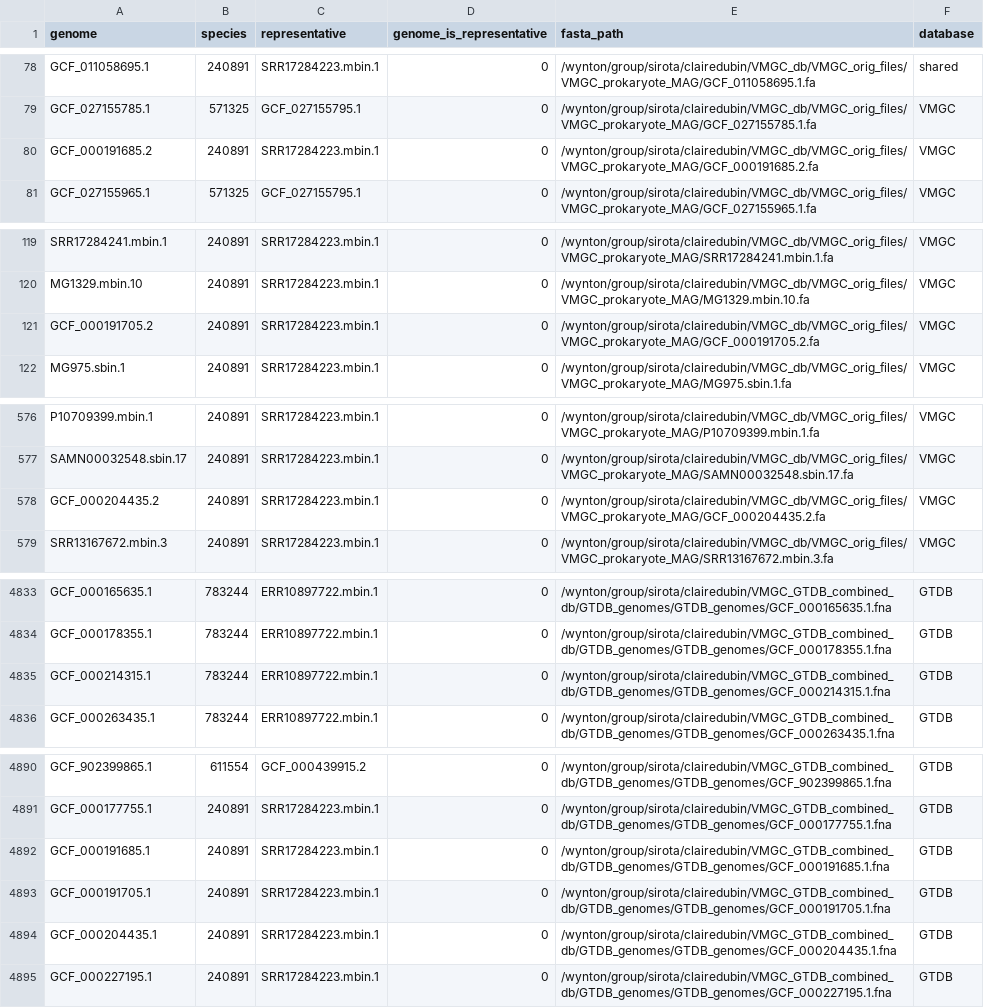
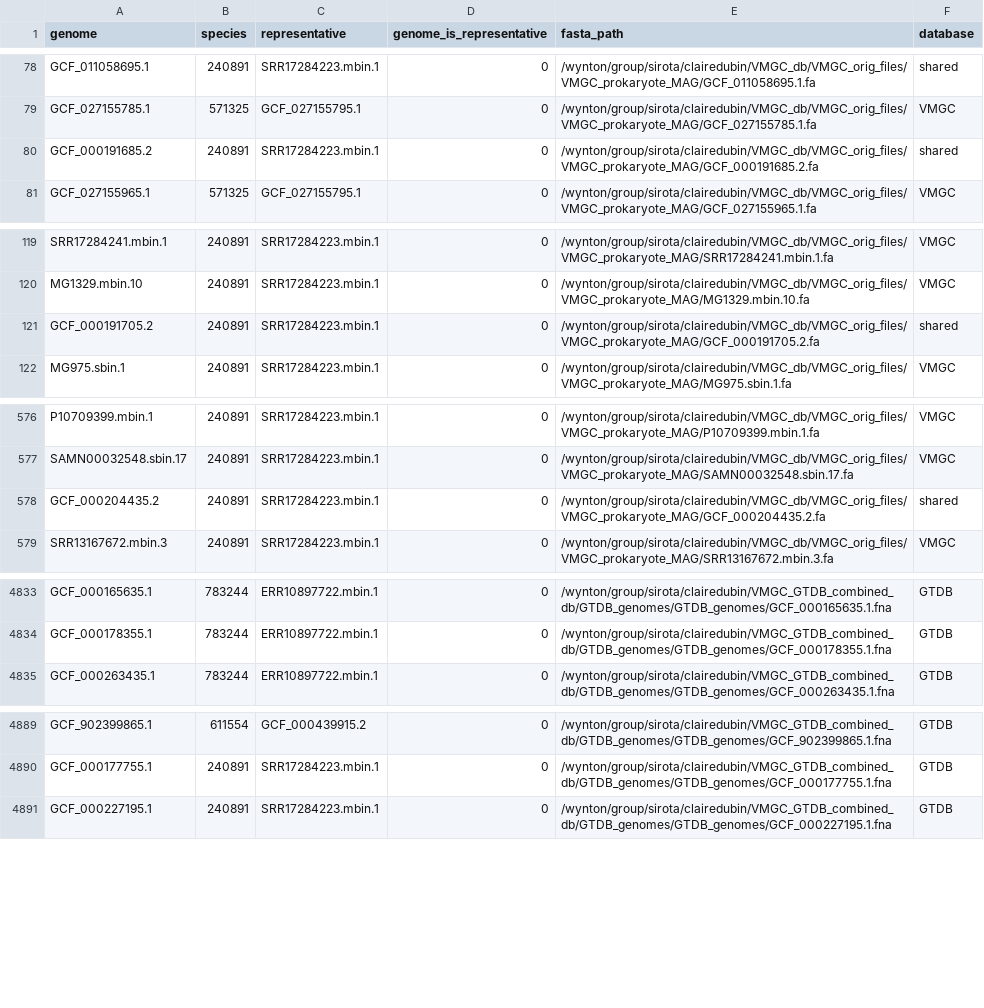
Before and after one commit to clairedubin/pangenome_cervical_dysplasia_analysis, a TSV file: compare_VMGC_GTDB/combined_db/combined_db_build/combined_genomes_with_database.tsv, drawn as a sheet; only a part is shown, gaps mark what is left out; the diff covers the shown part only.

```diff
--- a/compare_VMGC_GTDB/combined_db/combined_db_build/combined_genomes_with_database.tsv
+++ b/compare_VMGC_GTDB/combined_db/combined_db_build/combined_genomes_with_database.tsv
@@ -79,3 +79,3 @@ GCF_011058695.1	240891	SRR17284223.mbin.1	0	/wynton/group/sirota/clairedubin/VMG
 GCF_027155785.1	571325	GCF_027155795.1	0	/wynton/group/sirota/clairedubin/VMGC_db/VMGC_orig_files/VMGC_prokaryote_MAG/GCF_027155785.1.fa	VMGC
-GCF_000191685.2	240891	SRR17284223.mbin.1	0	/wynton/group/sirota/clairedubin/VMGC_db/VMGC_orig_files/VMGC_prokaryote_MAG/GCF_000191685.2.fa	VMGC
+GCF_000191685.2	240891	SRR17284223.mbin.1	0	/wynton/group/sirota/clairedubin/VMGC_db/VMGC_orig_files/VMGC_prokaryote_MAG/GCF_000191685.2.fa	shared
 GCF_027155965.1	571325	GCF_027155795.1	0	/wynton/group/sirota/clairedubin/VMGC_db/VMGC_orig_files/VMGC_prokaryote_MAG/GCF_027155965.1.fa	VMGC
@@ -120,3 +120,3 @@ SRR17284241.mbin.1	240891	SRR17284223.mbin.1	0	/wynton/group/sirota/clairedubin/
 MG1329.mbin.10	240891	SRR17284223.mbin.1	0	/wynton/group/sirota/clairedubin/VMGC_db/VMGC_orig_files/VMGC_prokaryote_MAG/MG1329.mbin.10.fa	VMGC
-GCF_000191705.2	240891	SRR17284223.mbin.1	0	/wynton/group/sirota/clairedubin/VMGC_db/VMGC_orig_files/VMGC_prokaryote_MAG/GCF_000191705.2.fa	VMGC
+GCF_000191705.2	240891	SRR17284223.mbin.1	0	/wynton/group/sirota/clairedubin/VMGC_db/VMGC_orig_files/VMGC_prokaryote_MAG/GCF_000191705.2.fa	shared
 MG975.sbin.1	240891	SRR17284223.mbin.1	0	/wynton/group/sirota/clairedubin/VMGC_db/VMGC_orig_files/VMGC_prokaryote_MAG/MG975.sbin.1.fa	VMGC
@@ -577,3 +577,3 @@ P10709399.mbin.1	240891	SRR17284223.mbin.1	0	/wynton/group/sirota/clairedubin/VM
 SAMN00032548.sbin.17	240891	SRR17284223.mbin.1	0	/wynton/group/sirota/clairedubin/VMGC_db/VMGC_orig_files/VMGC_prokaryote_MAG/SAMN00032548.sbin.17.fa	VMGC
-GCF_000204435.2	240891	SRR17284223.mbin.1	0	/wynton/group/sirota/clairedubin/VMGC_db/VMGC_orig_files/VMGC_prokaryote_MAG/GCF_000204435.2.fa	VMGC
+GCF_000204435.2	240891	SRR17284223.mbin.1	0	/wynton/group/sirota/clairedubin/VMGC_db/VMGC_orig_files/VMGC_prokaryote_MAG/GCF_000204435.2.fa	shared
 SRR13167672.mbin.3	240891	SRR17284223.mbin.1	0	/wynton/group/sirota/clairedubin/VMGC_db/VMGC_orig_files/VMGC_prokaryote_MAG/SRR13167672.mbin.3.fa	VMGC
@@ -4834,3 +4834,2 @@ GCF_000165635.1	783244	ERR10897722.mbin.1	0	/wynton/group/sirota/clairedubin/VMG
 GCF_000178355.1	783244	ERR10897722.mbin.1	0	/wynton/group/sirota/clairedubin/VMGC_GTDB_combined_db/GTDB_genomes/GTDB_genomes/GCF_000178355.1.fna	GTDB
-GCF_000214315.1	783244	ERR10897722.mbin.1	0	/wynton/group/sirota/clairedubin/VMGC_GTDB_combined_db/GTDB_genomes/GTDB_genomes/GCF_000214315.1.fna	GTDB
 GCF_000263435.1	783244	ERR10897722.mbin.1	0	/wynton/group/sirota/clairedubin/VMGC_GTDB_combined_db/GTDB_genomes/GTDB_genomes/GCF_000263435.1.fna	GTDB
@@ -4891,5 +4890,2 @@ GCF_902399865.1	611554	GCF_000439915.2	0	/wynton/group/sirota/clairedubin/VMGC_G
 GCF_000177755.1	240891	SRR17284223.mbin.1	0	/wynton/group/sirota/clairedubin/VMGC_GTDB_combined_db/GTDB_genomes/GTDB_genomes/GCF_000177755.1.fna	GTDB
-GCF_000191685.1	240891	SRR17284223.mbin.1	0	/wynton/group/sirota/clairedubin/VMGC_GTDB_combined_db/GTDB_genomes/GTDB_genomes/GCF_000191685.1.fna	GTDB
-GCF_000191705.1	240891	SRR17284223.mbin.1	0	/wynton/group/sirota/clairedubin/VMGC_GTDB_combined_db/GTDB_genomes/GTDB_genomes/GCF_000191705.1.fna	GTDB
-GCF_000204435.1	240891	SRR17284223.mbin.1	0	/wynton/group/sirota/clairedubin/VMGC_GTDB_combined_db/GTDB_genomes/GTDB_genomes/GCF_000204435.1.fna	GTDB
 GCF_000227195.1	240891	SRR17284223.mbin.1	0	/wynton/group/sirota/clairedubin/VMGC_GTDB_combined_db/GTDB_genomes/GTDB_genomes/GCF_000227195.1.fna	GTDB
```
Also changed, not shown: 1 edited cell elsewhere in this file, VMGC/VMGC_pangenome_counts_min_5_genomes.csv, compare_VMGC_GTDB/combined_db/combined_db_analysis/centroid_classification/240891_C75_classified.csv, 52 other files.
